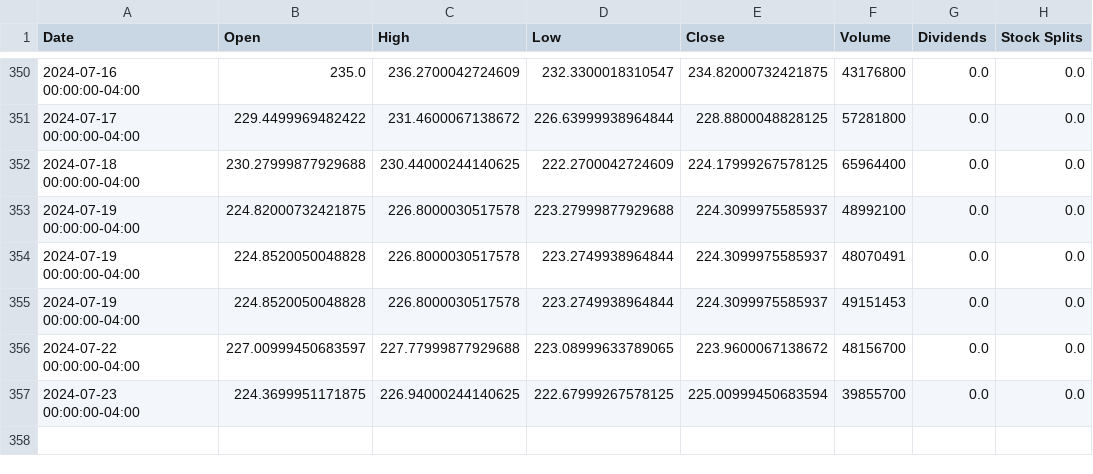
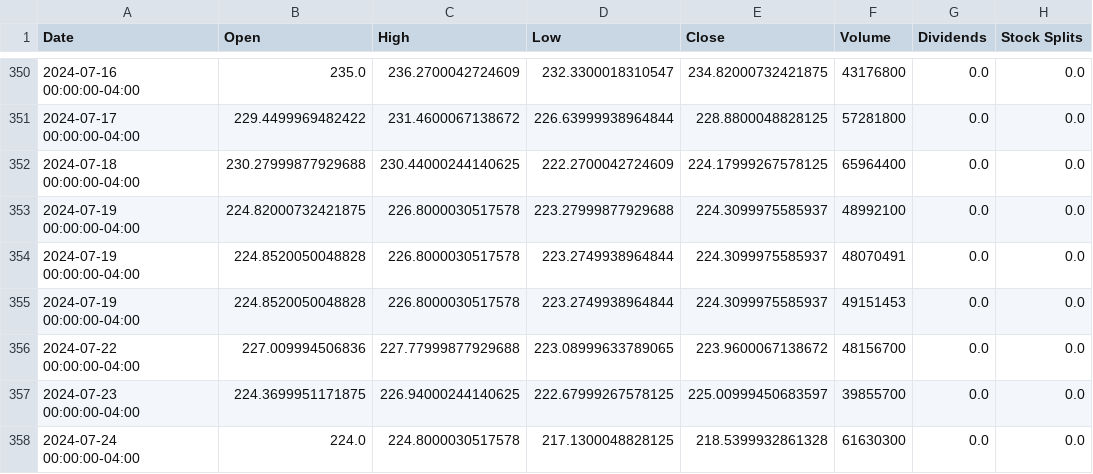
Before and after one commit to saisandeep97/StockForecastSentimentEndtoEnd, a CSV file: stock_data/AAPL.csv, drawn as a sheet; only a part is shown, gaps mark what is left out.

```diff
--- a/stock_data/AAPL.csv
+++ b/stock_data/AAPL.csv
@@ -355,3 +355,4 @@ Date,Open,High,Low,Close,Volume,Dividends,Stock Splits
 2024-07-19 00:00:00-04:00,224.8520050048828,226.8000030517578,223.2749938964844,224.3099975585937,49151453,0.0,0.0
-2024-07-22 00:00:00-04:00,227.00999450683597,227.77999877929688,223.08999633789065,223.9600067138672,48156700,0.0,0.0
-2024-07-23 00:00:00-04:00,224.3699951171875,226.94000244140625,222.67999267578125,225.00999450683594,39855700,0.0,0.0
+2024-07-22 00:00:00-04:00,227.009994506836,227.77999877929688,223.08999633789065,223.9600067138672,48156700,0.0,0.0
+2024-07-23 00:00:00-04:00,224.3699951171875,226.94000244140625,222.67999267578125,225.00999450683597,39855700,0.0,0.0
+2024-07-24 00:00:00-04:00,224.0,224.8000030517578,217.1300048828125,218.5399932861328,61630300,0.0,0.0
```
Also changed, not shown: stock_data/AMZN.csv, stock_data/GOOGL.csv, 2 other files.
